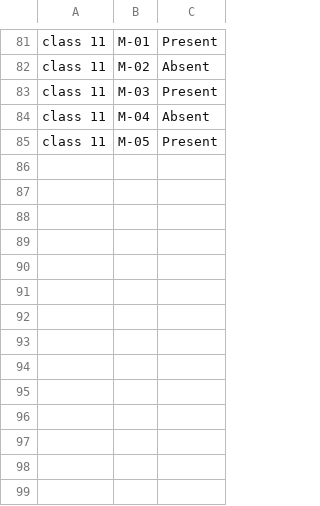
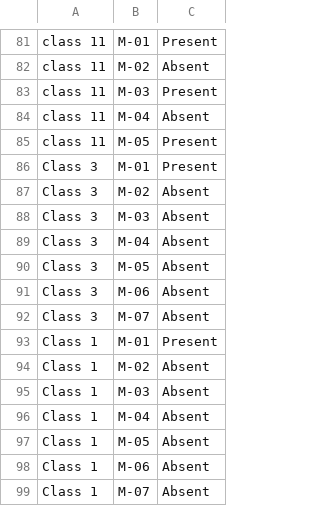
Before and after one commit to Oishee53/FitHub, a CSV file: Attendance.csv, drawn as a sheet; only a part is shown, gaps mark what is left out.

```diff
--- a/Attendance.csv
+++ b/Attendance.csv
@@ -85 +85,15 @@ class 11,M-04,Absent
 class 11,M-05,Present
+Class 3,M-01,Present
+Class 3,M-02,Absent
+Class 3,M-03,Absent
+Class 3,M-04,Absent
+Class 3,M-05,Absent
+Class 3,M-06,Absent
+Class 3,M-07,Absent
+Class 1,M-01,Present
+Class 1,M-02,Absent
+Class 1,M-03,Absent
+Class 1,M-04,Absent
+Class 1,M-05,Absent
+Class 1,M-06,Absent
+Class 1,M-07,Absent
```
Also changed, not shown: AccountsFile.csv, TrainerFile.csv, 14 other files.
